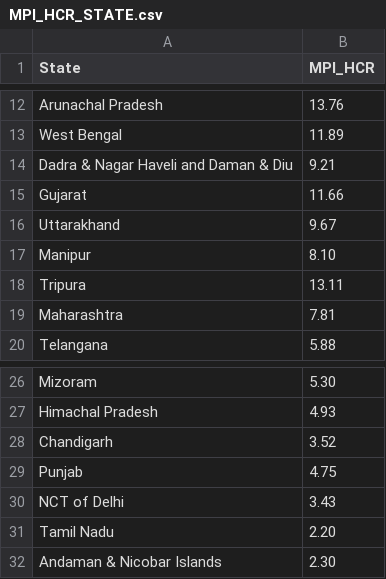
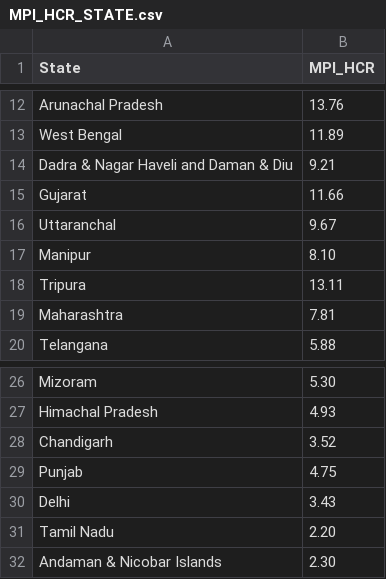
Before and after one commit to kumarrajesh1992-arch/kumarrajesh1992-arch.github.io, a CSV file: MPI_HCR_STATE.csv, drawn as a sheet; only a part is shown, gaps mark what is left out.

Commit message:
Update MPI_HCR_STATE.csv

```diff
--- a/MPI_HCR_STATE.csv
+++ b/MPI_HCR_STATE.csv
@@ -15,3 +15,3 @@ Dadra & Nagar Haveli and Daman & Diu,9.21
 Gujarat,11.66
-Uttarakhand,9.67
+Uttaranchal,9.67
 Manipur,8.10
@@ -29,3 +29,3 @@ Chandigarh,3.52
 Punjab,4.75
-NCT of Delhi,3.43
+Delhi,3.43
 Tamil Nadu,2.20
```
